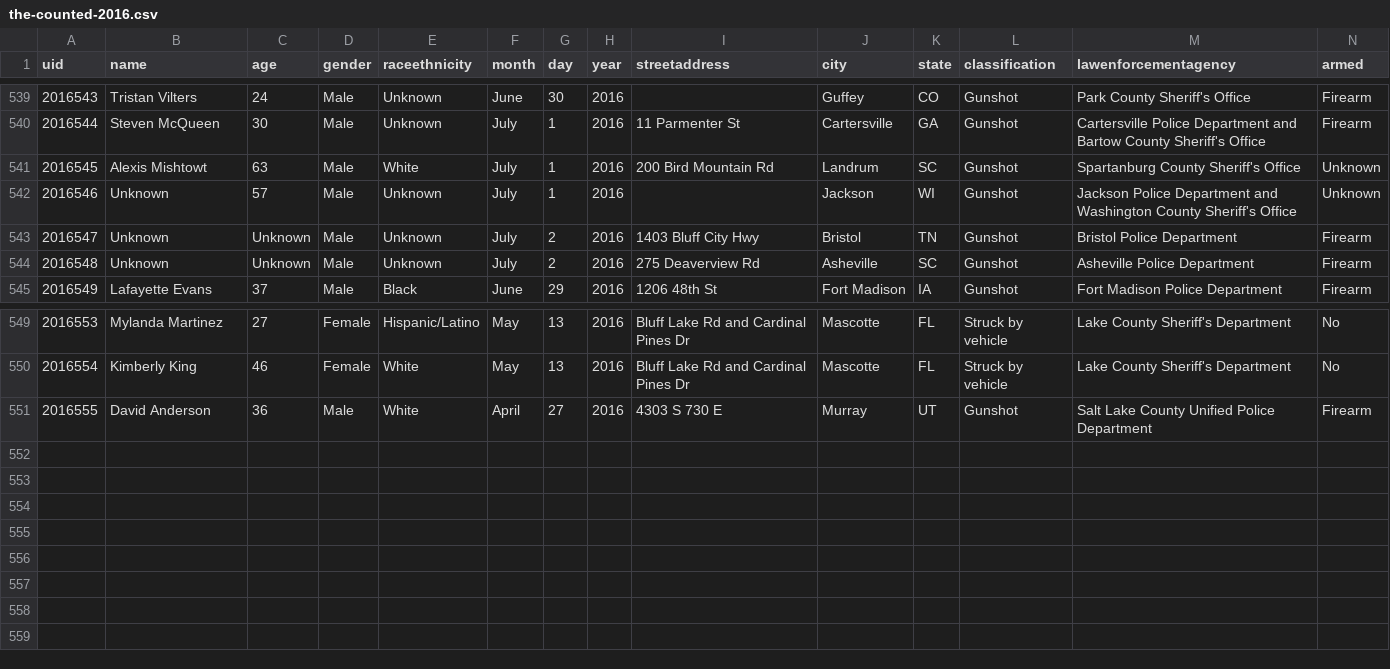
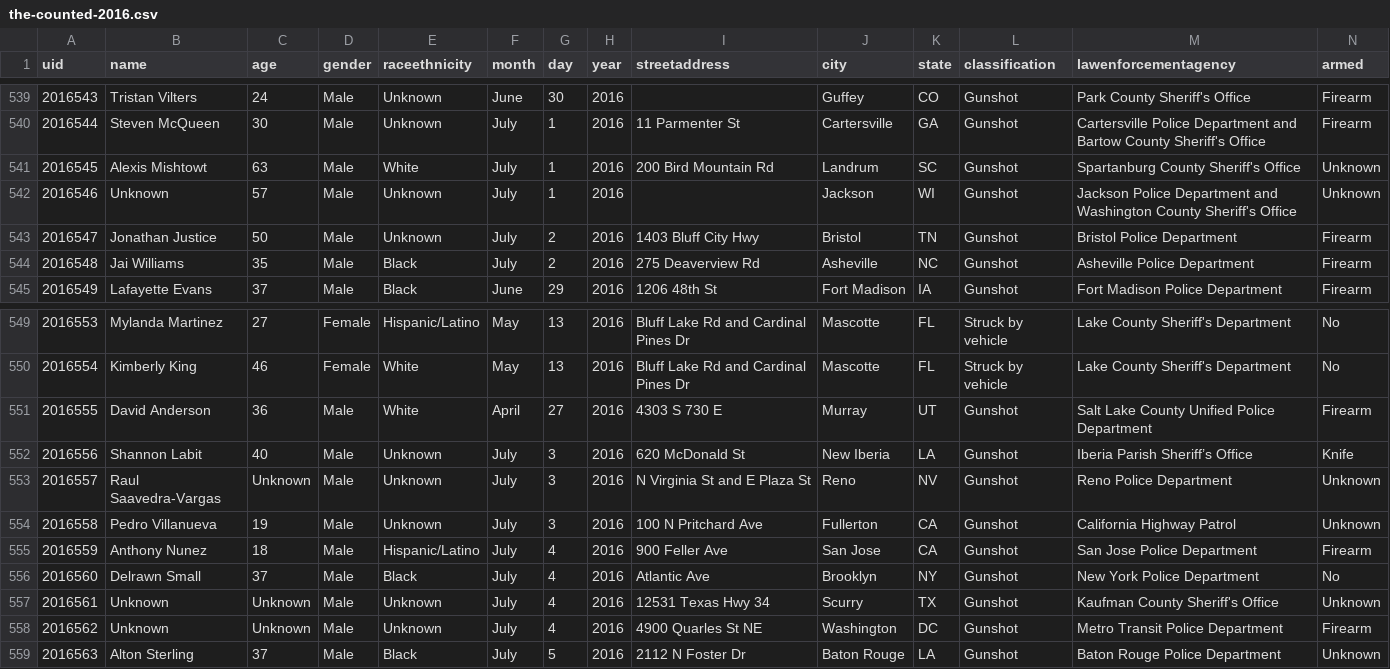
Before and after one commit to flother/thecounted, a CSV file: data/the-counted-2016.csv, drawn as a sheet; only a part is shown, gaps mark what is left out.

Commit message:
Add Shannon Labit and 7 others; update Jonathan Justice and 1 other

```diff
--- a/data/the-counted-2016.csv
+++ b/data/the-counted-2016.csv
@@ -542,4 +542,4 @@ uid,name,age,gender,raceethnicity,month,day,year,streetaddress,city,state,classi
 "2016546","Unknown","57","Male","Unknown","July","1","2016","","Jackson","WI","Gunshot","Jackson Police Department and Washington County Sheriff's Office","Unknown"
-"2016547","Unknown","Unknown","Male","Unknown","July","2","2016","1403 Bluff City Hwy","Bristol","TN","Gunshot","Bristol Police Department","Firearm"
-"2016548","Unknown","Unknown","Male","Unknown","July","2","2016","275 Deaverview Rd","Asheville","SC","Gunshot","Asheville Police Department","Firearm"
+"2016547","Jonathan Justice","50","Male","Unknown","July","2","2016","1403 Bluff City Hwy","Bristol","TN","Gunshot","Bristol Police Department","Firearm"
+"2016548","Jai Williams","35","Male","Black","July","2","2016","275 Deaverview Rd","Asheville","NC","Gunshot","Asheville Police Department","Firearm"
 "2016549","Lafayette Evans","37","Male","Black","June","29","2016","1206 48th St","Fort Madison","IA","Gunshot","Fort Madison Police Department","Firearm"
@@ -551 +551,9 @@ uid,name,age,gender,raceethnicity,month,day,year,streetaddress,city,state,classi
 "2016555","David Anderson","36","Male","White","April","27","2016","4303 S 730 E","Murray","UT","Gunshot","Salt Lake County Unified Police Department","Firearm"
+"2016556","Shannon Labit","40","Male","Unknown","July","3","2016","620 McDonald St","New Iberia","LA","Gunshot","Iberia Parish Sheriff’s Office","Knife"
+"2016557","Raul Saavedra-Vargas","Unknown","Male","Unknown","July","3","2016","N Virginia St and E Plaza St","Reno","NV","Gunshot","Reno Police Department","Unknown"
+"2016558","Pedro Villanueva","19","Male","Unknown","July","3","2016","100 N Pritchard Ave","Fullerton","CA","Gunshot","California Highway Patrol","Unknown"
+"2016559","Anthony Nunez","18","Male","Hispanic/Latino","July","4","2016","900 Feller Ave","San Jose","CA","Gunshot","San Jose Police Department","Firearm"
+"2016560","Delrawn Small","37","Male","Black","July","4","2016","Atlantic Ave","Brooklyn","NY","Gunshot","New York Police Department","No"
+"2016561","Unknown","Unknown","Male","Unknown","July","4","2016","12531 Texas Hwy 34","Scurry","TX","Gunshot","Kaufman County Sheriff's Office","Unknown"
+"2016562","Unknown","Unknown","Male","Unknown","July","4","2016","4900 Quarles St NE","Washington","DC","Gunshot","Metro Transit Police Department","Firearm"
+"2016563","Alton Sterling","37","Male","Black","July","5","2016","2112 N Foster Dr","Baton Rouge","LA","Gunshot","Baton Rouge Police Department","Unknown"
```
